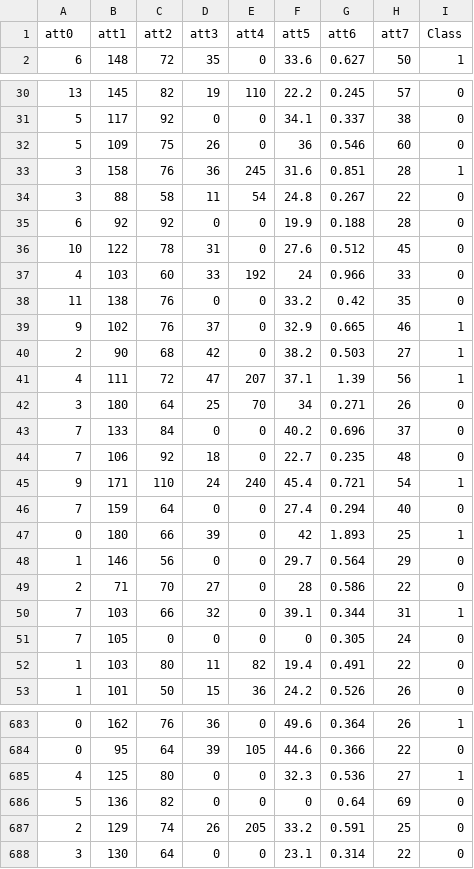
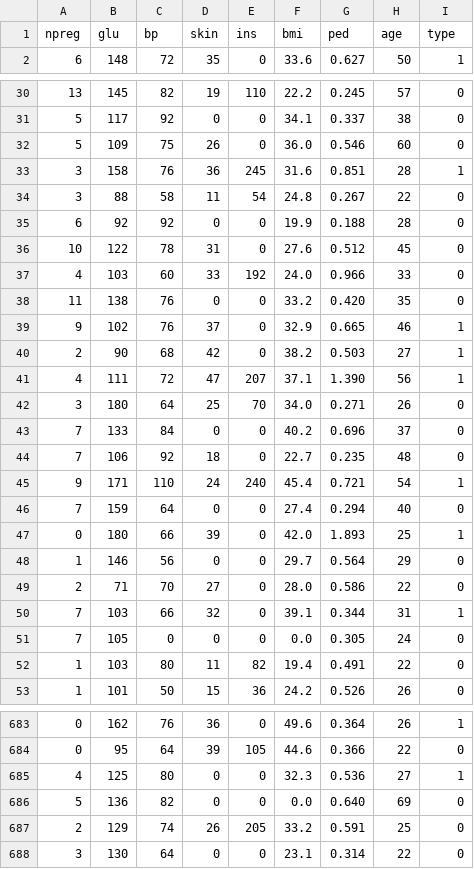
Before and after one commit to anfibil/web-classifier-php, a CSV file: web/assets/datasets/pima-indians-diabetes.csv (was web/assets/datasets/pima.csv), drawn as a sheet; only a part is shown, gaps mark what is left out; the diff covers the shown part only.

```diff
--- a/web/assets/datasets/pima.csv
+++ b/web/assets/datasets/pima-indians-diabetes.csv
@@ -1,2 +1,2 @@
-att0,att1,att2,att3,att4,att5,att6,att7,Class
+npreg,glu,bp,skin,ins,bmi,ped,age,type
 6,148,72,35,0,33.6,0.627,50,1
@@ -31,3 +31,3 @@ att0,att1,att2,att3,att4,att5,att6,att7,Class
 5,117,92,0,0,34.1,0.337,38,0
-5,109,75,26,0,36,0.546,60,0
+5,109,75,26,0,36.0,0.546,60,0
 3,158,76,36,245,31.6,0.851,28,1
@@ -36,8 +36,8 @@ att0,att1,att2,att3,att4,att5,att6,att7,Class
 10,122,78,31,0,27.6,0.512,45,0
-4,103,60,33,192,24,0.966,33,0
-11,138,76,0,0,33.2,0.42,35,0
+4,103,60,33,192,24.0,0.966,33,0
+11,138,76,0,0,33.2,0.420,35,0
 9,102,76,37,0,32.9,0.665,46,1
 2,90,68,42,0,38.2,0.503,27,1
-4,111,72,47,207,37.1,1.39,56,1
-3,180,64,25,70,34,0.271,26,0
+4,111,72,47,207,37.1,1.390,56,1
+3,180,64,25,70,34.0,0.271,26,0
 7,133,84,0,0,40.2,0.696,37,0
@@ -46,7 +46,7 @@ att0,att1,att2,att3,att4,att5,att6,att7,Class
 7,159,64,0,0,27.4,0.294,40,0
-0,180,66,39,0,42,1.893,25,1
+0,180,66,39,0,42.0,1.893,25,1
 1,146,56,0,0,29.7,0.564,29,0
-2,71,70,27,0,28,0.586,22,0
+2,71,70,27,0,28.0,0.586,22,0
 7,103,66,32,0,39.1,0.344,31,1
-7,105,0,0,0,0,0.305,24,0
+7,105,0,0,0,0.0,0.305,24,0
 1,103,80,11,82,19.4,0.491,22,0
@@ -685,3 +685,3 @@ att0,att1,att2,att3,att4,att5,att6,att7,Class
 4,125,80,0,0,32.3,0.536,27,1
-5,136,82,0,0,0,0.64,69,0
+5,136,82,0,0,0.0,0.640,69,0
 2,129,74,26,205,33.2,0.591,25,0
```
Also changed, not shown: 157 edited cells elsewhere in this file, web/assets/datasets/iris.csv, 9 other files.
